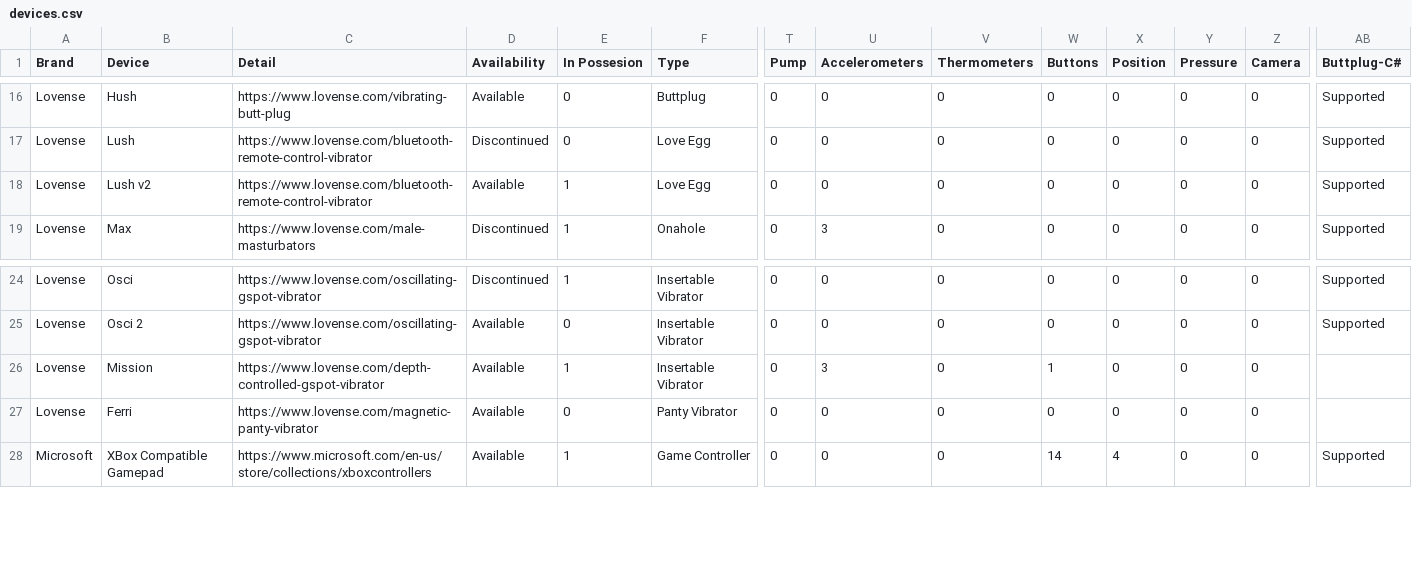
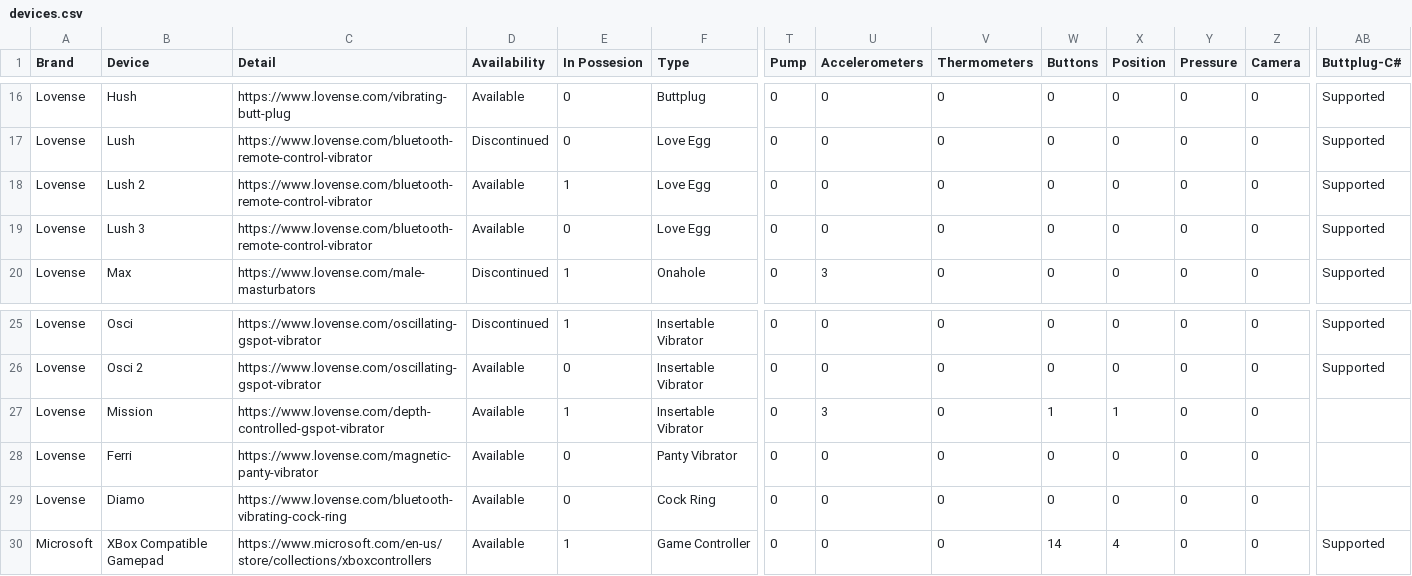
Before and after one commit to blackspherefollower/IoSTIndex, a CSV file: src/data/devices.csv, drawn as a sheet; only a part is shown, gaps mark what is left out; addresses are those after the commit; rows hold the shown columns only; the diff names each change by its address in the sheet, - before the commit and + after, or states it on an @@ line.

Commit message:
Updating datasets

```diff
--- a/src/data/devices.csv
+++ b/src/data/devices.csv
-B18 (Device): Lush v2
+B18 (Device): Lush 2
+row 19: Lovense | Lush 3 | https://www.lovense.com/bluetooth-remote-control-vibrator | Available | 0 | Love Egg | 0 | 0 | 0 | 0 | 0 | 0 | 0 | Supported
-X27 (Position): 0
+X27 (Position): 1
+row 29: Lovense | Diamo | https://www.lovense.com/bluetooth-vibrating-cock-ring | Available | 0 | Cock Ring | 0 | 0 | 0 | 0 | 0 | 0 | 0
```
